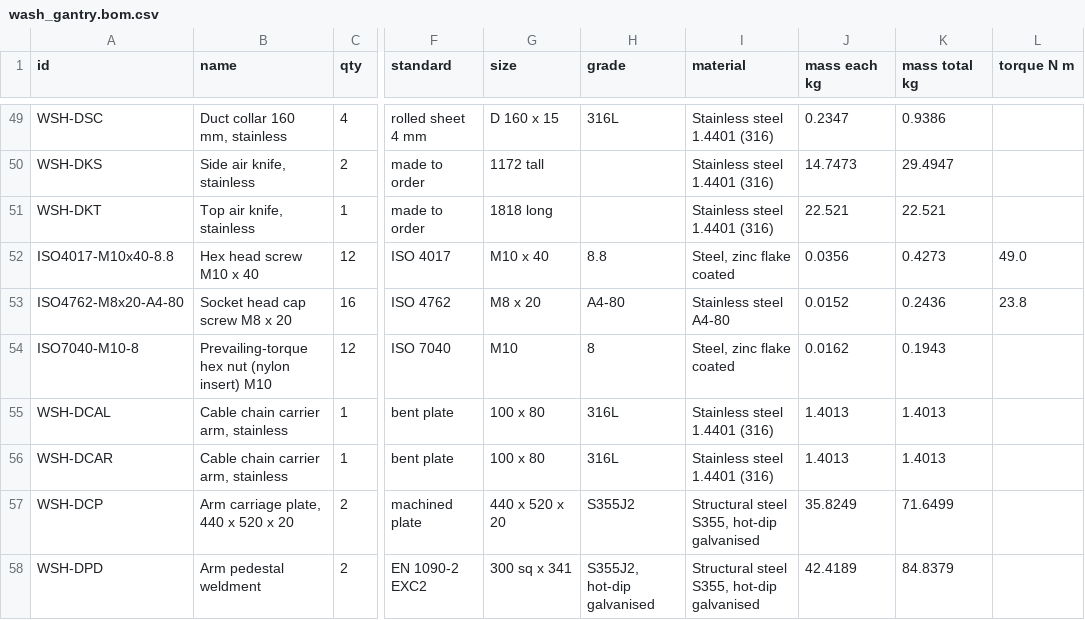
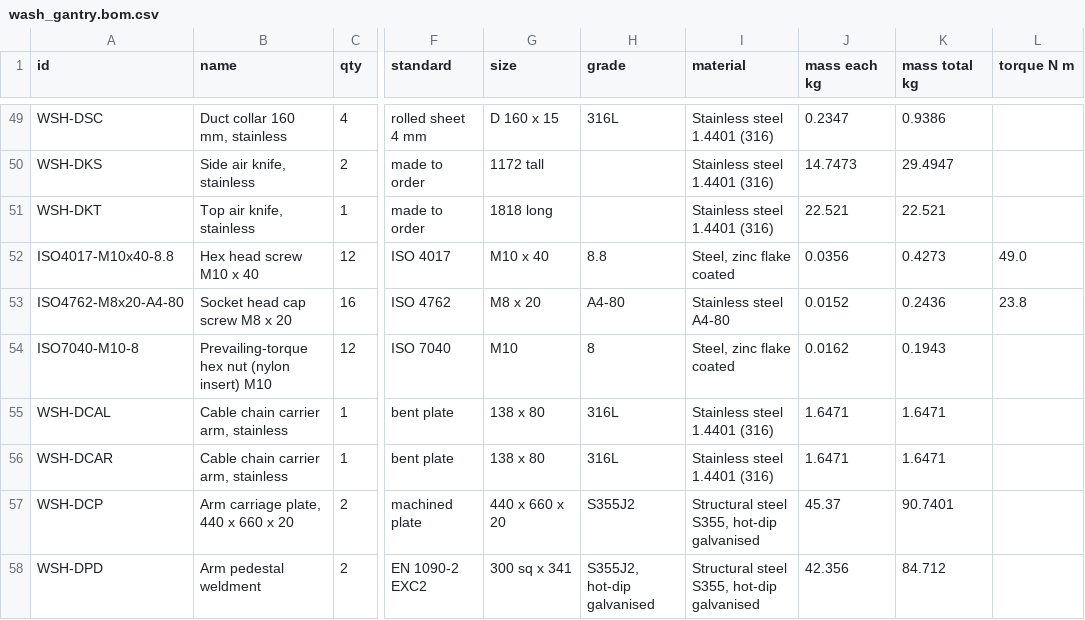
Before and after one commit to OTTOYARD/ottoyarddepot-sim, a CSV file: public/cad/wash_gantry.bom.csv, drawn as a sheet; only a part is shown, gaps mark what is left out; the diff covers the shown part only; the diff names each change by its address in the sheet, - before the commit and + after, or states it on an @@ line.

```diff
--- a/public/cad/wash_gantry.bom.csv
+++ b/public/cad/wash_gantry.bom.csv
-G55:G56 (size): 100 x 80
+G55:G56 (size): 138 x 80
-J55:J56 (mass each kg): 1.4013
+J55:J56 (mass each kg): 1.6471
-K55:K56 (mass total kg): 1.4013
+K55:K56 (mass total kg): 1.6471
-B57 (name): Arm carriage plate, 440 x 520 x 20
+B57 (name): Arm carriage plate, 440 x 660 x 20
-G57 (size): 440 x 520 x 20
+G57 (size): 440 x 660 x 20
-J57 (mass each kg): 35.8249
+J57 (mass each kg): 45.37
-K57 (mass total kg): 71.6499
+K57 (mass total kg): 90.7401
-J58 (mass each kg): 42.4189
+J58 (mass each kg): 42.356
-K58 (mass total kg): 84.8379
+K58 (mass total kg): 84.712
```
Also changed, not shown: 2 added rows, 1 removed row and 54 edited cells elsewhere in this file, 27 other files.
